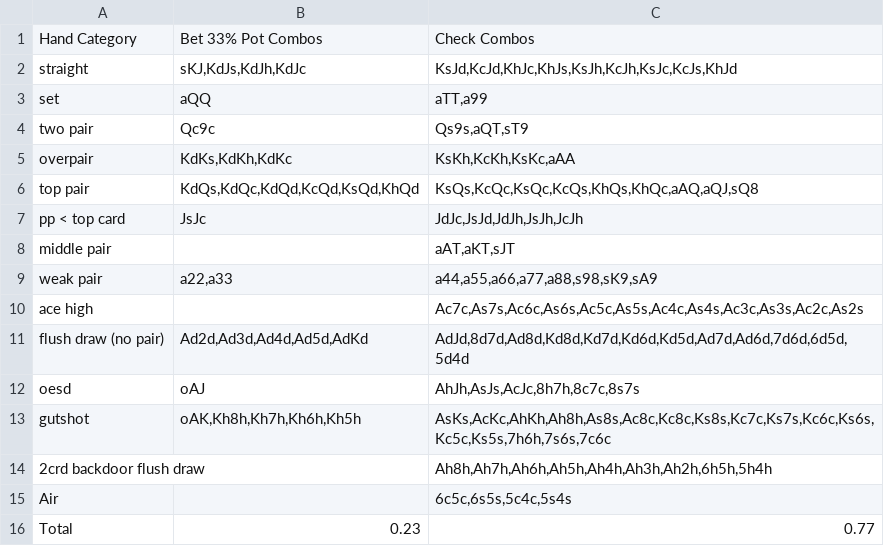
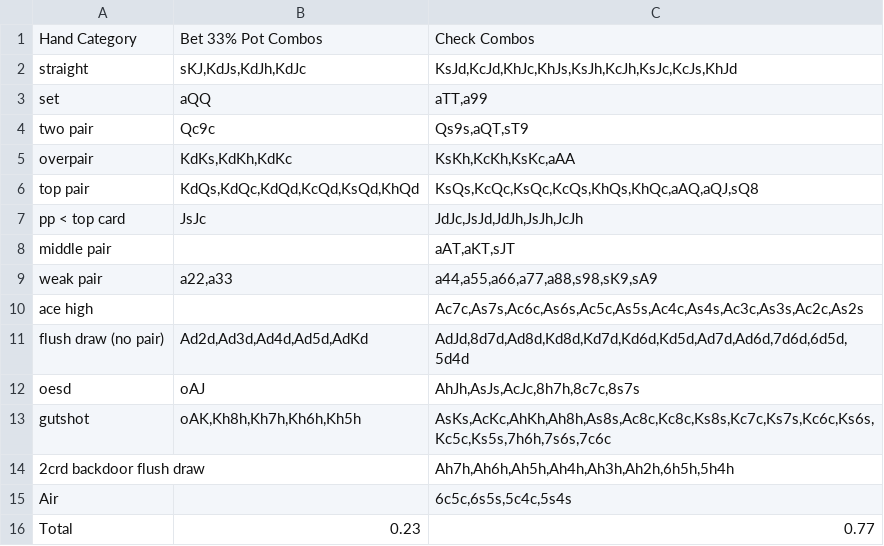
Before and after one commit to M3r1/poker_scripts, a CSV file: Data/GIL_FLOPS/LJ_vs_BTN/LJ/UNPAIRED_TWO_TONE/QhTd9d.csv, drawn as a sheet.

```diff
--- a/Data/GIL_FLOPS/LJ_vs_BTN/LJ/UNPAIRED_TWO_TONE/QhTd9d.csv
+++ b/Data/GIL_FLOPS/LJ_vs_BTN/LJ/UNPAIRED_TWO_TONE/QhTd9d.csv
@@ -13,3 +13,3 @@ oesd,"oAJ","AhJh,AsJs,AcJc,8h7h,8c7c,8s7s"
 gutshot,"oAK,Kh8h,Kh7h,Kh6h,Kh5h","AsKs,AcKc,AhKh,Ah8h,As8s,Ac8c,Kc8c,Ks8s,Kc7c,Ks7s,Kc6c,Ks6s,Kc5c,Ks5s,7h6h,7s6s,7c6c"
-2crd backdoor flush draw,"","Ah8h,Ah7h,Ah6h,Ah5h,Ah4h,Ah3h,Ah2h,6h5h,5h4h"
+2crd backdoor flush draw,"","Ah7h,Ah6h,Ah5h,Ah4h,Ah3h,Ah2h,6h5h,5h4h"
 Air,"","6c5c,6s5s,5c4c,5s4s"
```
Also changed, not shown: Data/GIL_FLOPS/LJ_vs_BTN/LJ/UNPAIRED_TWO_TONE/Ac5h4h.csv, Data/GIL_FLOPS/LJ_vs_BTN/LJ/UNPAIRED_TWO_TONE/AsKdTs.csv, 13 other files.
